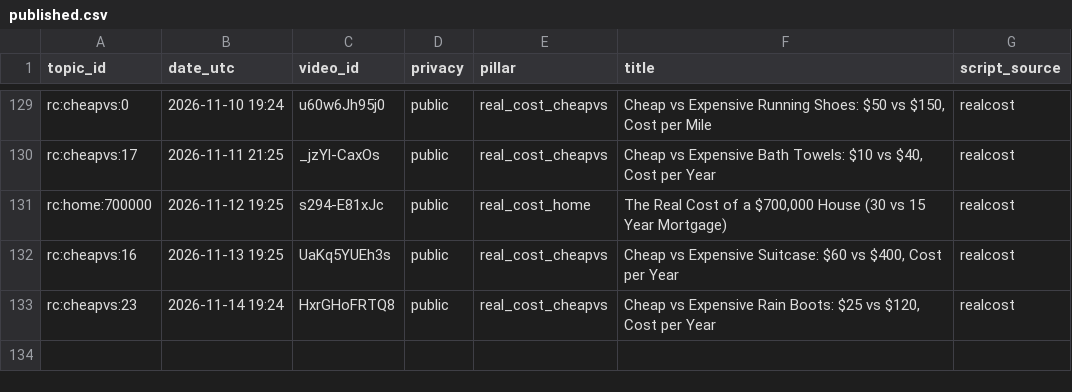
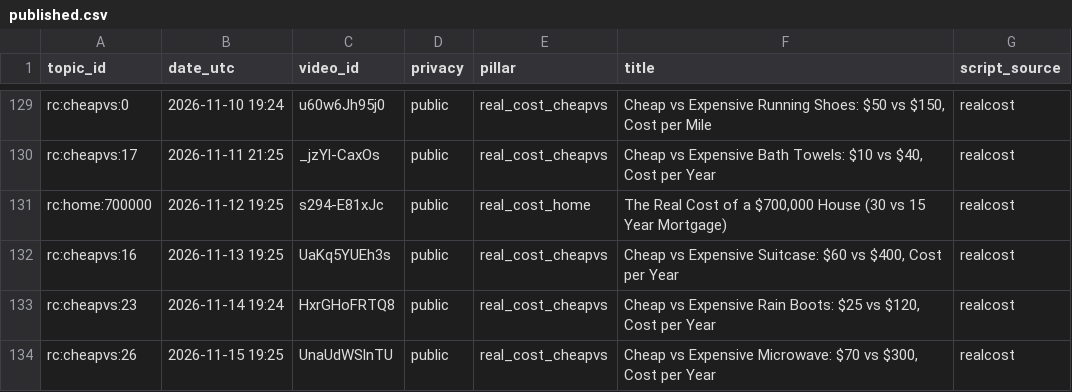
Before and after one commit to olgunkadirgulhan/debtlab-ai, a CSV file: youtube/published.csv, drawn as a sheet; only a part is shown, gaps mark what is left out; the diff names each change by its address in the sheet, - before the commit and + after, or states it on an @@ line.

Commit message:
short: 2026-11-15-1925

```diff
--- a/youtube/published.csv
+++ b/youtube/published.csv
+row 134: rc:cheapvs:26 | 2026-11-15 19:25 | UnaUdWSlnTU | public | real_cost_cheapvs | Cheap vs Expensive Microwave: $70 vs $300, Cost per Year | realcost
```
